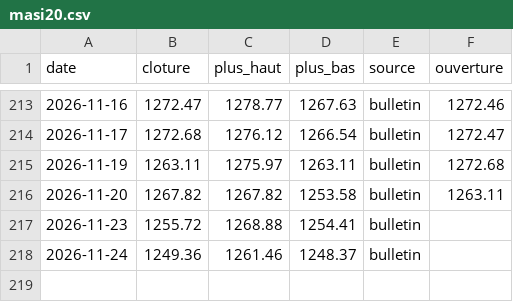
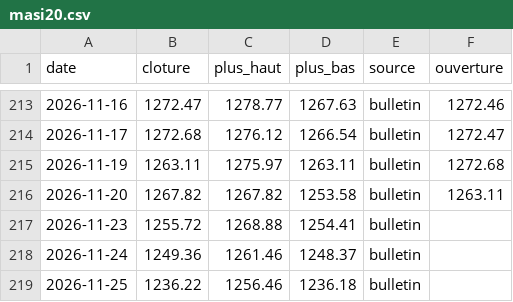
Before and after one commit to ioul10/MASI20TRACKER, a CSV file: data/masi20.csv, drawn as a sheet; only a part is shown, gaps mark what is left out.

Commit message:
Import cote 2026-11-25

```diff
--- a/data/masi20.csv
+++ b/data/masi20.csv
@@ -218 +218,2 @@ date,cloture,plus_haut,plus_bas,source,ouverture
 2026-11-24,1249.36,1261.46,1248.37,bulletin,
+2026-11-25,1236.22,1256.46,1236.18,bulletin,
```
